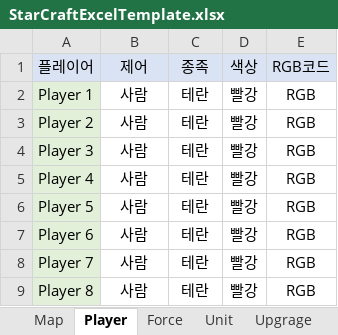
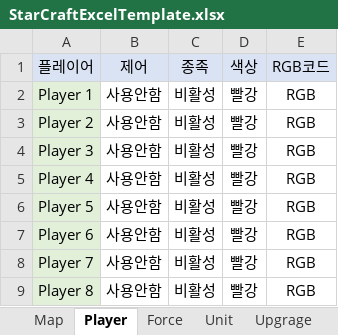
Before and after one commit to Buizz/UseMapEditor, an Excel workbook: UseMapEditor/Data/StarCraftExcelTemplate.xlsx, sheet Player, drawn as a sheet; values as stored, in another font and other column widths than the file's, no borders; the diff names each change by its address in the sheet, - before the commit and + after, or states it on an @@ line.

```diff
--- a/UseMapEditor/Data/StarCraftExcelTemplate.xlsx (sheet Player)
+++ b/UseMapEditor/Data/StarCraftExcelTemplate.xlsx (sheet Player)
-B2:B9 (제어): 사람
+B2:B9 (제어): 사용안함
-C2:C9 (종족): 테란
+C2:C9 (종족): 비활성
```
Also changed, not shown: sheet Unit, sheet UnitLayout, sheet DoodadLayout, sheet SpriteLayout, sheet Upgrage, sheet Tech, 2 more sheets, other sheet tabs, 3 other files.
